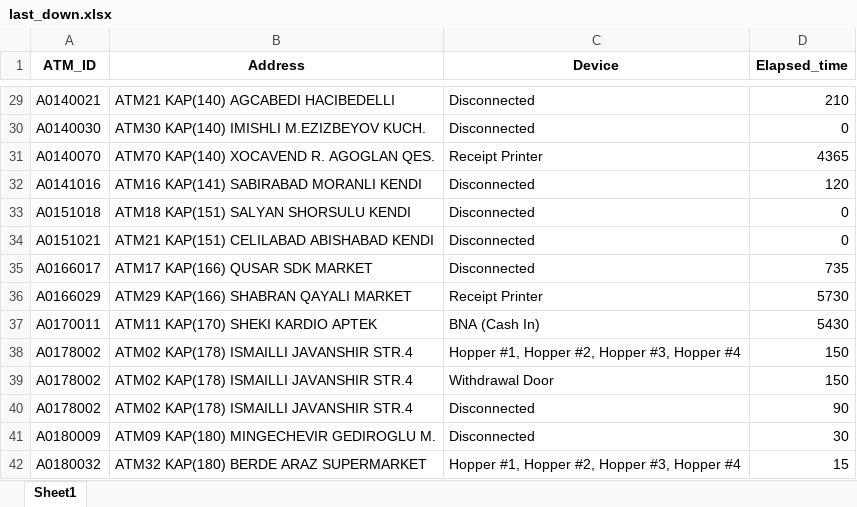
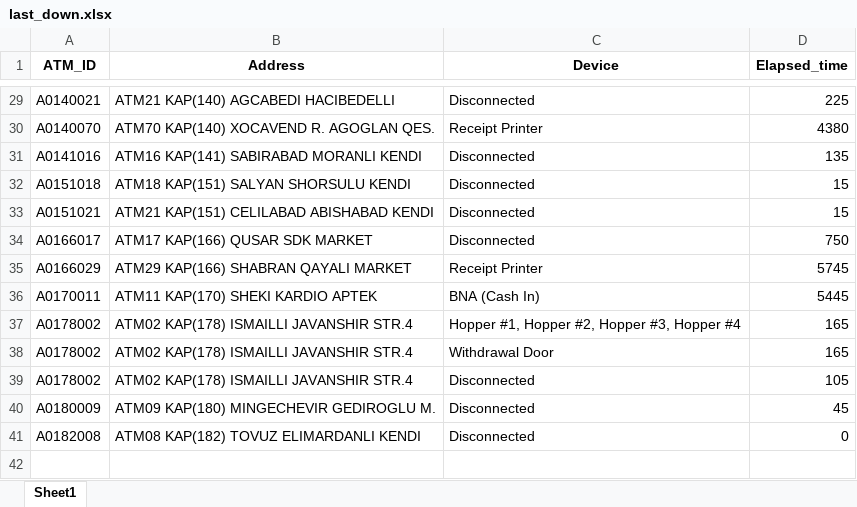
Before and after one commit to kbturgut090/fimi, an Excel workbook: last_down.xlsx, sheet Sheet1, drawn as a sheet; only a part is shown, gaps mark what is left out; values as stored, in another font and other column widths than the file's, no borders; removed rows and columns are numbered as before the commit, all else as after; the diff covers the shown part only; the diff names each change by its address in the sheet, - before the commit and + after, or states it on an @@ line.

```diff
--- a/last_down.xlsx (sheet Sheet1)
+++ b/last_down.xlsx (sheet Sheet1)
-D29 (Elapsed_time): 210
+D29 (Elapsed_time): 225
-row 30: A0140030 | ATM30 KAP(140) IMISHLI M.EZIZBEYOV KUCH. | Disconnected | 0
-D30 (Elapsed_time): 4365
+D30 (Elapsed_time): 4380
-D31 (Elapsed_time): 120
+D31 (Elapsed_time): 135
-D32:D33 (Elapsed_time): 0
+D32:D33 (Elapsed_time): 15
-D34 (Elapsed_time): 735
+D34 (Elapsed_time): 750
-D35 (Elapsed_time): 5730
+D35 (Elapsed_time): 5745
-D36 (Elapsed_time): 5430
+D36 (Elapsed_time): 5445
-D37:D38 (Elapsed_time): 150
+D37:D38 (Elapsed_time): 165
-D39 (Elapsed_time): 90
+D39 (Elapsed_time): 105
-D40 (Elapsed_time): 30
+D40 (Elapsed_time): 45
-row 42: A0180032 | ATM32 KAP(180) BERDE ARAZ SUPERMARKET | Hopper #1, Hopper #2, Hopper #3, Hopper #4 | 15
+row 41: A0182008 | ATM08 KAP(182) TOVUZ ELIMARDANLI KENDI | Disconnected | 0
```
Also changed, not shown: 5 added rows, 5 removed rows and 22 edited cells elsewhere in this sheet.
